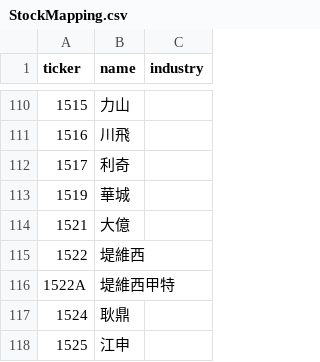
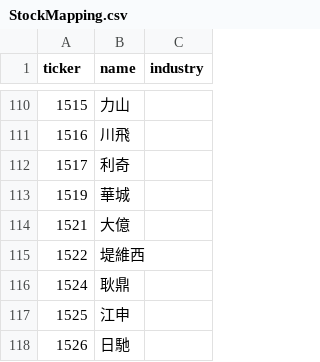
Before and after one commit to JacobHsu/twstock-heatmap, a CSV file: data/StockMapping.csv, drawn as a sheet; only a part is shown, gaps mark what is left out; the shorter side is filled out with more unchanged rows; the diff names each change by its address in the sheet, - before the commit and + after, or states it on an @@ line.

```diff
--- a/data/StockMapping.csv
+++ b/data/StockMapping.csv
-row 116: 1522A | 堤維西甲特
```
Also changed, not shown: 4 other files.
